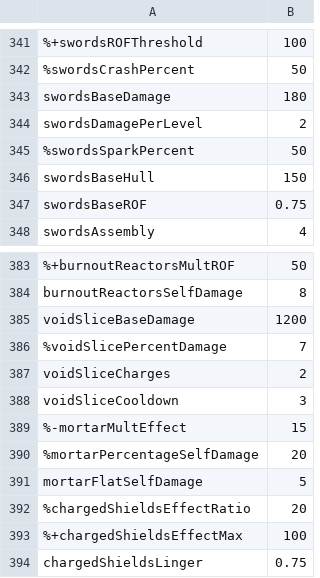
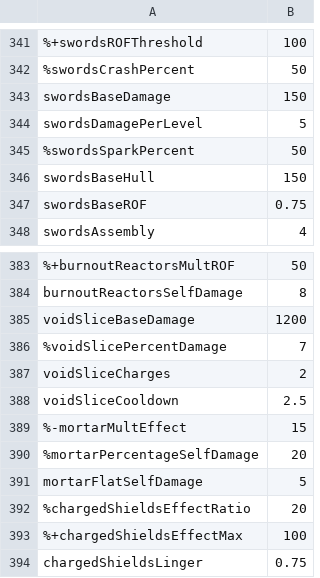
Before and after one commit to Gent8/nova-drift-cheatsheet, a CSV file: docs/variables.csv, drawn as a sheet; only a part is shown, gaps mark what is left out; the diff names each change by its address in the sheet, - before the commit and + after, or states it on an @@ line.

Commit message:
0.35.18 Update

```diff
--- a/docs/variables.csv
+++ b/docs/variables.csv
-B343: 180
+B343: 150
-B344: 2
+B344: 5
-B388: 3
+B388: 2.5
```
